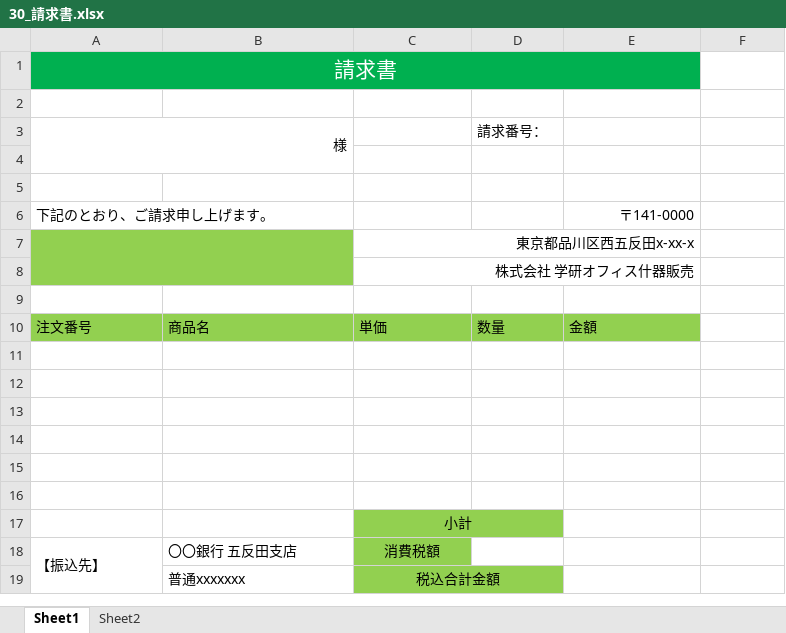
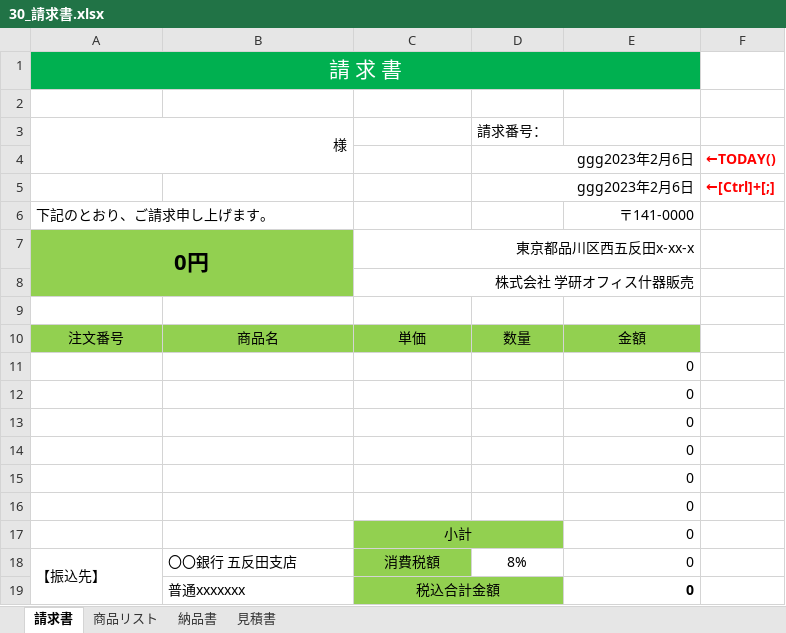
Before and after one commit to komatsu-ss/excel, an Excel workbook: 30_請求書.xlsx, sheet 請求書, drawn as a sheet; values as stored, in another font and other column widths than the file's, no borders; the diff names each change by its address in the sheet, - before the commit and + after, or states it on an @@ line.

```diff
--- a/30_請求書.xlsx (sheet 請求書)
+++ b/30_請求書.xlsx (sheet 請求書)
-sheet tab: Sheet1
+sheet tab: 請求書
-sheet tab: Sheet2
+sheet tab: 商品リスト
+sheet tab: 納品書
+sheet tab: 見積書
-A1: 請求書
+A1: 請 求 書
-row 4: (empty)
+row 4:  |  |  | ggg2023年2月6日 |  | ←TODAY()
+D4:E4 merged
-row 5: (empty)
+row 5:  |  |  | ggg2023年2月6日 |  | ←[Ctrl]+[;]
+D5:E5 merged
-A7: (empty)
+A7: 0円
-A10:E10 alignment: left
+A10:E10 alignment: center
-E11:E19: (empty)
+E11:E19: 0
-D18: (empty)
+D18: 8%
```
Also changed, not shown: sheet 商品リスト, formulas that keep their value.
